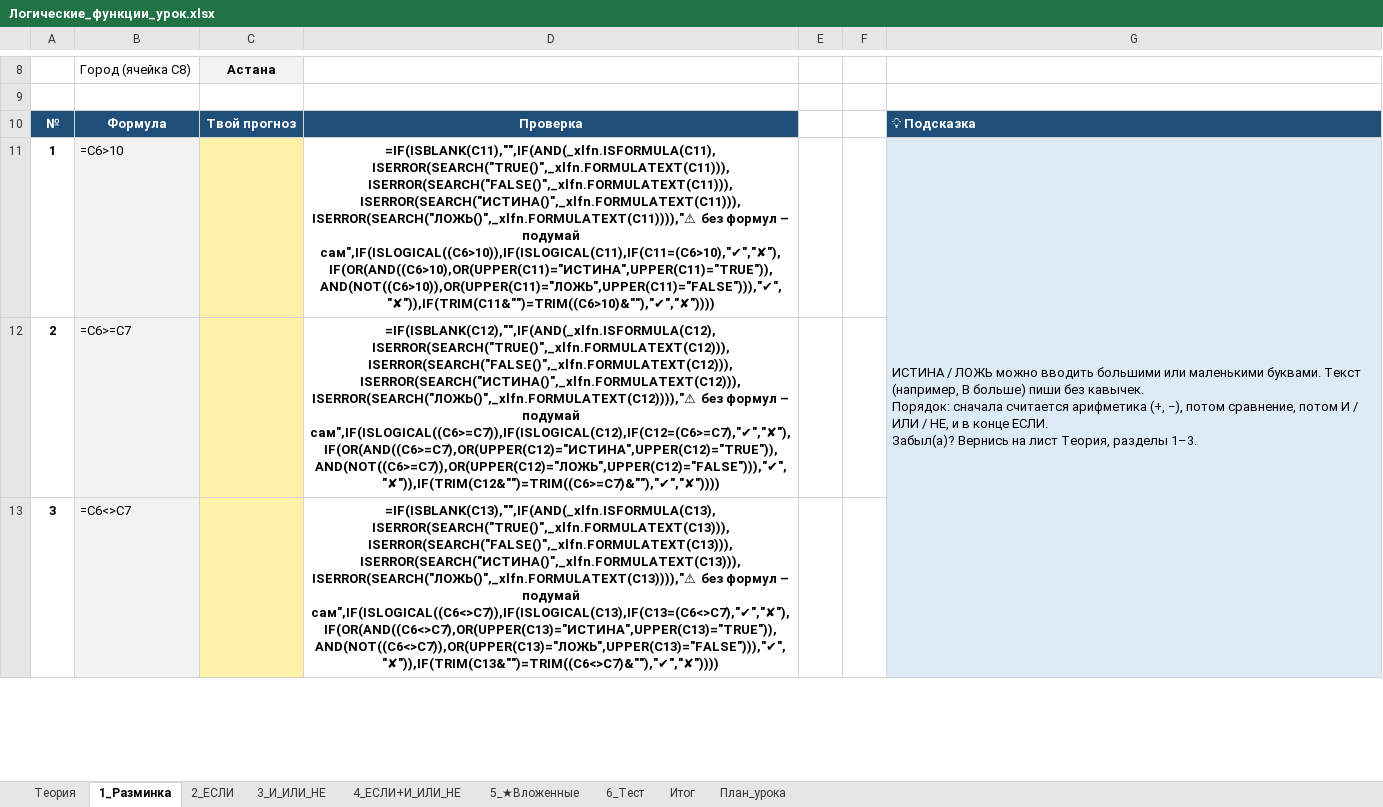
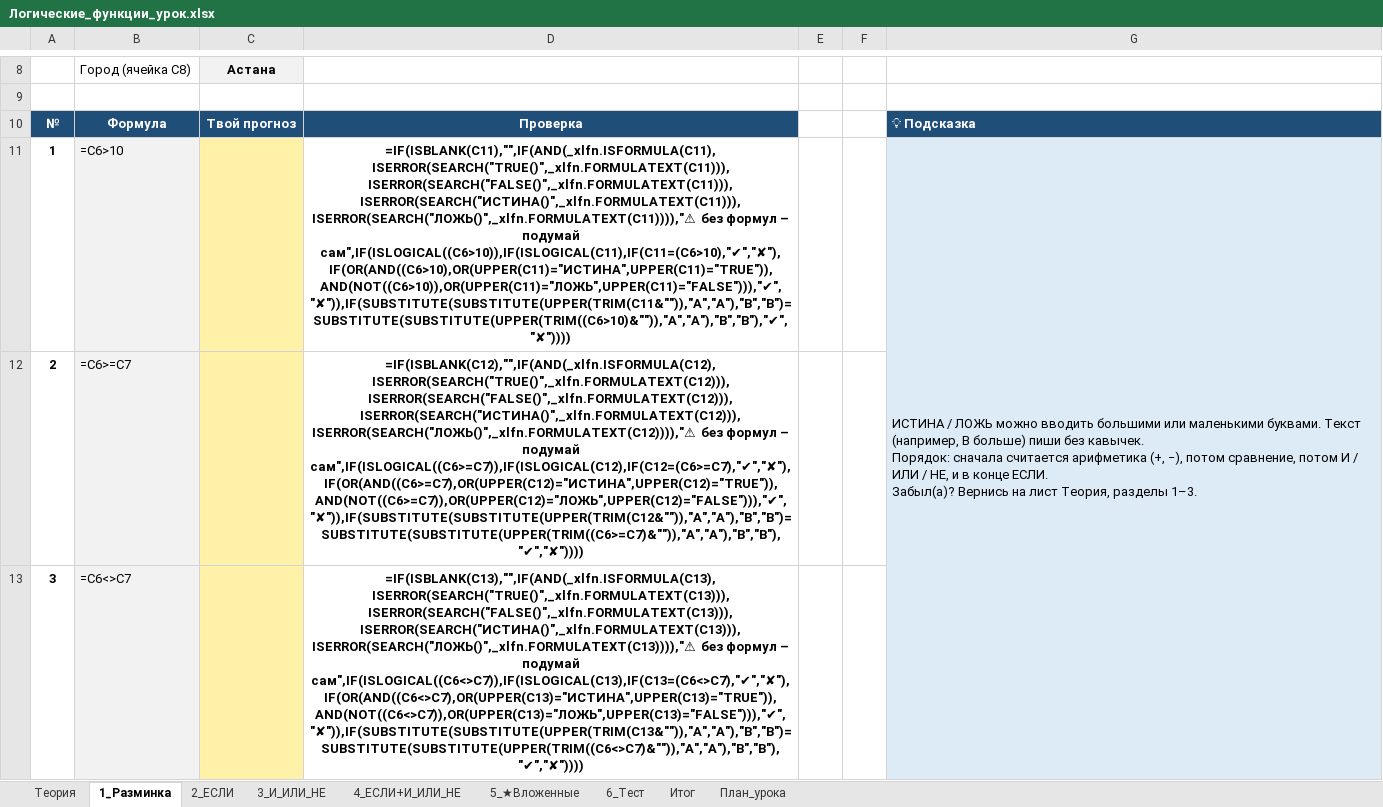
Before and after one commit to Raziyanis/fizmat, an Excel workbook: 8.2.2.2-logic-functions/Логические_функции_урок.xlsx, sheet 1_Разминка, drawn as a sheet; only a part is shown, gaps mark what is left out; values as stored, in another font and other column widths than the file's, no borders; formulas are shown in place of their values; conditional formats not drawn; the diff covers the shown part only; the diff names each change by its address in the sheet, - before the commit and + after, or states it on an @@ line.

```diff
--- a/8.2.2.2-logic-functions/Логические_функции_урок.xlsx (sheet 1_Разминка)
+++ b/8.2.2.2-logic-functions/Логические_функции_урок.xlsx (sheet 1_Разминка)
-D11: …– подумай сам",IF(ISLOGICAL((C6>10)),IF(ISLOGICAL(C11),IF(C11=(C6>10),"✔","✘"),IF(OR(AND((C6>10),OR(UPPER(C11)="ИСТИНА",UPPER(C11)="TRUE")),AND(NOT((C6>10)),OR(UPPER(C11)="ЛОЖЬ",UPPER(C11)="FALSE"))),"✔","✘")),IF(TRIM(C11&"")=TRIM((C6>10)&""),"✔","✘"))))
+D11: …– подумай сам",IF(ISLOGICAL((C6>10)),IF(ISLOGICAL(C11),IF(C11=(C6>10),"✔","✘"),IF(OR(AND((C6>10),OR(UPPER(C11)="ИСТИНА",UPPER(C11)="TRUE")),AND(NOT((C6>10)),OR(UPPER(C11)="ЛОЖЬ",UPPER(C11)="FALSE"))),"✔","✘")),IF(SUBSTITUTE(SUBSTITUTE(UPPER(TRIM(C11&"")),"А","A"),"В","B")=SUBSTITUTE(SUBSTITUTE(UPPER(TRIM((C6>10)&"")),"А","A"),"В","B"),"✔","✘"))))
-D12: …– подумай сам",IF(ISLOGICAL((C6>=C7)),IF(ISLOGICAL(C12),IF(C12=(C6>=C7),"✔","✘"),IF(OR(AND((C6>=C7),OR(UPPER(C12)="ИСТИНА",UPPER(C12)="TRUE")),AND(NOT((C6>=C7)),OR(UPPER(C12)="ЛОЖЬ",UPPER(C12)="FALSE"))),"✔","✘")),IF(TRIM(C12&"")=TRIM((C6>=C7)&""),"✔","✘"))))
+D12: …– подумай сам",IF(ISLOGICAL((C6>=C7)),IF(ISLOGICAL(C12),IF(C12=(C6>=C7),"✔","✘"),IF(OR(AND((C6>=C7),OR(UPPER(C12)="ИСТИНА",UPPER(C12)="TRUE")),AND(NOT((C6>=C7)),OR(UPPER(C12)="ЛОЖЬ",UPPER(C12)="FALSE"))),"✔","✘")),IF(SUBSTITUTE(SUBSTITUTE(UPPER(TRIM(C12&"")),"А","A"),"В","B")=SUBSTITUTE(SUBSTITUTE(UPPER(TRIM((C6>=C7)&"")),"А","A"),"В","B"),"✔","✘"))))
-D13: …– подумай сам",IF(ISLOGICAL((C6<>C7)),IF(ISLOGICAL(C13),IF(C13=(C6<>C7),"✔","✘"),IF(OR(AND((C6<>C7),OR(UPPER(C13)="ИСТИНА",UPPER(C13)="TRUE")),AND(NOT((C6<>C7)),OR(UPPER(C13)="ЛОЖЬ",UPPER(C13)="FALSE"))),"✔","✘")),IF(TRIM(C13&"")=TRIM((C6<>C7)&""),"✔","✘"))))
+D13: …– подумай сам",IF(ISLOGICAL((C6<>C7)),IF(ISLOGICAL(C13),IF(C13=(C6<>C7),"✔","✘"),IF(OR(AND((C6<>C7),OR(UPPER(C13)="ИСТИНА",UPPER(C13)="TRUE")),AND(NOT((C6<>C7)),OR(UPPER(C13)="ЛОЖЬ",UPPER(C13)="FALSE"))),"✔","✘")),IF(SUBSTITUTE(SUBSTITUTE(UPPER(TRIM(C13&"")),"А","A"),"В","B")=SUBSTITUTE(SUBSTITUTE(UPPER(TRIM((C6<>C7)&"")),"А","A"),"В","B"),"✔","✘"))))
```
Also changed, not shown: 7 edited cells elsewhere in this sheet, 8.2.2.2-logic-functions/Логические_функции_ОТВЕТЫ_учителю.xlsx, 1 other file.
